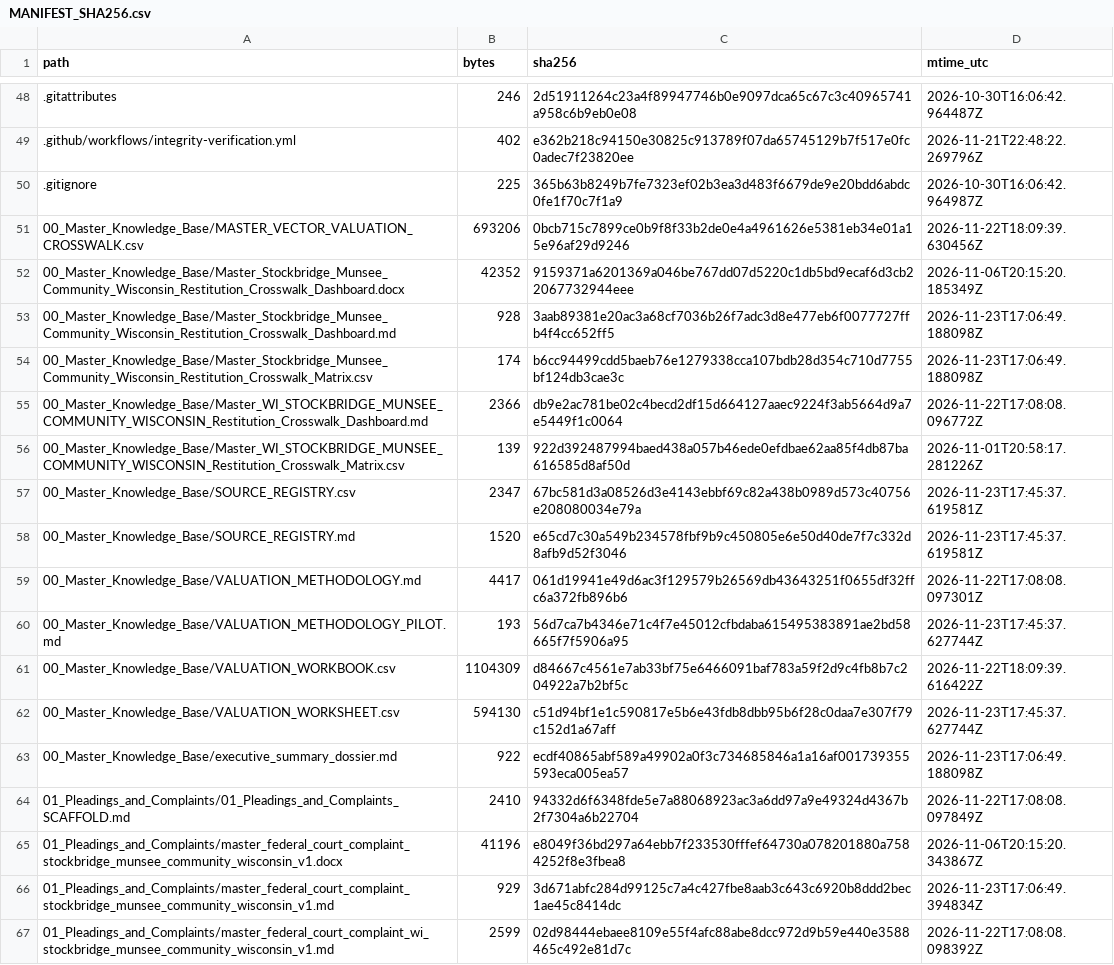
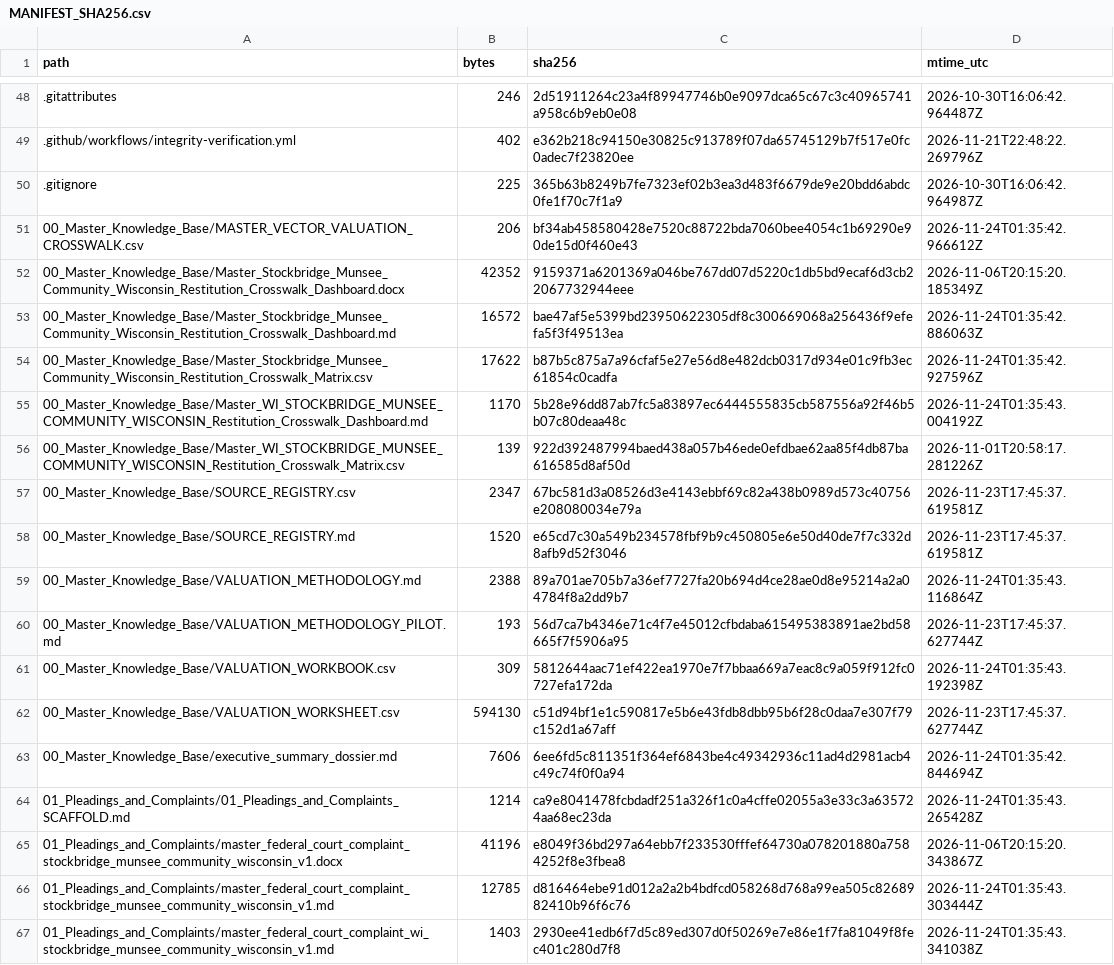
Before and after one commit to GlobalRestitutionAlliance/turtle-island-us-wi-stockbridge-munsee-community-wisconsin-master-litigation, a CSV file: 99_Archives_and_Manifests/MANIFEST_SHA256.csv, drawn as a sheet; only a part is shown, gaps mark what is left out; the diff covers the shown part only.

```diff
--- a/99_Archives_and_Manifests/MANIFEST_SHA256.csv
+++ b/99_Archives_and_Manifests/MANIFEST_SHA256.csv
@@ -50,7 +50,7 @@ path,bytes,sha256,mtime_utc
 .gitignore,225,365b63b8249b7fe7323ef02b3ea3d483f6679de9e20bdd6abdc0fe1f70c7f1a9,2026-10-30T16:06:42.964987Z
-00_Master_Knowledge_Base/MASTER_VECTOR_VALUATION_CROSSWALK.csv,693206,0bcb715c7899ce0b9f8f33b2de0e4a4961626e5381eb34e01a15e96af29d9246,2026-11-22T18:09:39.630456Z
+00_Master_Knowledge_Base/MASTER_VECTOR_VALUATION_CROSSWALK.csv,206,bf34ab458580428e7520c88722bda7060bee4054c1b69290e90de15d0f460e43,2026-11-24T01:35:42.966612Z
 00_Master_Knowledge_Base/Master_Stockbridge_Munsee_Community_Wisconsin_Restitution_Crosswalk_Dashboard.docx,42352,9159371a6201369a046be767dd07d5220c1db5bd9ecaf6d3cb22067732944eee,2026-11-06T20:15:20.185349Z
-00_Master_Knowledge_Base/Master_Stockbridge_Munsee_Community_Wisconsin_Restitution_Crosswalk_Dashboard.md,928,3aab89381e20ac3a68cf7036b26f7adc3d8e477eb6f0077727ffb4f4cc652ff5,2026-11-23T17:06:49.188098Z
-00_Master_Knowledge_Base/Master_Stockbridge_Munsee_Community_Wisconsin_Restitution_Crosswalk_Matrix.csv,174,b6cc94499cdd5baeb76e1279338cca107bdb28d354c710d7755bf124db3cae3c,2026-11-23T17:06:49.188098Z
-00_Master_Knowledge_Base/Master_WI_STOCKBRIDGE_MUNSEE_COMMUNITY_WISCONSIN_Restitution_Crosswalk_Dashboard.md,2366,db9e2ac781be02c4becd2df15d664127aaec9224f3ab5664d9a7e5449f1c0064,2026-11-22T17:08:08.096772Z
+00_Master_Knowledge_Base/Master_Stockbridge_Munsee_Community_Wisconsin_Restitution_Crosswalk_Dashboard.md,16572,bae47af5e5399bd23950622305df8c300669068a256436f9efefa5f3f49513ea,2026-11-24T01:35:42.886063Z
+00_Master_Knowledge_Base/Master_Stockbridge_Munsee_Community_Wisconsin_Restitution_Crosswalk_Matrix.csv,17622,b87b5c875a7a96cfaf5e27e56d8e482dcb0317d934e01c9fb3ec61854c0cadfa,2026-11-24T01:35:42.927596Z
+00_Master_Knowledge_Base/Master_WI_STOCKBRIDGE_MUNSEE_COMMUNITY_WISCONSIN_Restitution_Crosswalk_Dashboard.md,1170,5b28e96dd87ab7fc5a83897ec6444555835cb587556a92f46b5b07c80deaa48c,2026-11-24T01:35:43.004192Z
 00_Master_Knowledge_Base/Master_WI_STOCKBRIDGE_MUNSEE_COMMUNITY_WISCONSIN_Restitution_Crosswalk_Matrix.csv,139,922d392487994baed438a057b46ede0efdbae62aa85f4db87ba616585d8af50d,2026-11-01T20:58:17.281226Z
@@ -58,10 +58,10 @@ path,bytes,sha256,mtime_utc
 00_Master_Knowledge_Base/SOURCE_REGISTRY.md,1520,e65cd7c30a549b234578fbf9b9c450805e6e50d40de7f7c332d8afb9d52f3046,2026-11-23T17:45:37.619581Z
-00_Master_Knowledge_Base/VALUATION_METHODOLOGY.md,4417,061d19941e49d6ac3f129579b26569db43643251f0655df32ffc6a372fb896b6,2026-11-22T17:08:08.097301Z
+00_Master_Knowledge_Base/VALUATION_METHODOLOGY.md,2388,89a701ae705b7a36ef7727fa20b694d4ce28ae0d8e95214a2a04784f8a2dd9b7,2026-11-24T01:35:43.116864Z
 00_Master_Knowledge_Base/VALUATION_METHODOLOGY_PILOT.md,193,56d7ca7b4346e71c4f7e45012cfbdaba615495383891ae2bd58665f7f5906a95,2026-11-23T17:45:37.627744Z
-00_Master_Knowledge_Base/VALUATION_WORKBOOK.csv,1104309,d84667c4561e7ab33bf75e6466091baf783a59f2d9c4fb8b7c204922a7b2bf5c,2026-11-22T18:09:39.616422Z
+00_Master_Knowledge_Base/VALUATION_WORKBOOK.csv,309,5812644aac71ef422ea1970e7f7bbaa669a7eac8c9a059f912fc0727efa172da,2026-11-24T01:35:43.192398Z
 00_Master_Knowledge_Base/VALUATION_WORKSHEET.csv,594130,c51d94bf1e1c590817e5b6e43fdb8dbb95b6f28c0daa7e307f79c152d1a67aff,2026-11-23T17:45:37.627744Z
-00_Master_Knowledge_Base/executive_summary_dossier.md,922,ecdf40865abf589a49902a0f3c734685846a1a16af001739355593eca005ea57,2026-11-23T17:06:49.188098Z
-01_Pleadings_and_Complaints/01_Pleadings_and_Complaints_SCAFFOLD.md,2410,94332d6f6348fde5e7a88068923ac3a6dd97a9e49324d4367b2f7304a6b22704,2026-11-22T17:08:08.097849Z
+00_Master_Knowledge_Base/executive_summary_dossier.md,7606,6ee6fd5c811351f364ef6843be4c49342936c11ad4d2981acb4c49c74f0f0a94,2026-11-24T01:35:42.844694Z
+01_Pleadings_and_Complaints/01_Pleadings_and_Complaints_SCAFFOLD.md,1214,ca9e8041478fcbdadf251a326f1c0a4cffe02055a3e33c3a635724aa68ec23da,2026-11-24T01:35:43.265428Z
 01_Pleadings_and_Complaints/master_federal_court_complaint_stockbridge_munsee_community_wisconsin_v1.docx,41196,e8049f36bd297a64ebb7f233530fffef64730a078201880a7584252f8e3fbea8,2026-11-06T20:15:20.343867Z
-01_Pleadings_and_Complaints/master_federal_court_complaint_stockbridge_munsee_community_wisconsin_v1.md,929,3d671abfc284d99125c7a4c427fbe8aab3c643c6920b8ddd2bec1ae45c8414dc,2026-11-23T17:06:49.394834Z
-01_Pleadings_and_Complaints/master_federal_court_complaint_wi_stockbridge_munsee_community_wisconsin_v1.md,2599,02d98444ebaee8109e55f4afc88abe8dcc972d9b59e440e3588465c492e81d7c,2026-11-22T17:08:08.098392Z
+01_Pleadings_and_Complaints/master_federal_court_complaint_stockbridge_munsee_community_wisconsin_v1.md,12785,d816464ebe91d012a2a2b4bdfcd058268d768a99ea505c8268982410b96f6c76,2026-11-24T01:35:43.303444Z
+01_Pleadings_and_Complaints/master_federal_court_complaint_wi_stockbridge_munsee_community_wisconsin_v1.md,1403,2930ee41edb6f7d5c89ed307d0f50269e7e86e1f7fa81049f8fec401c280d7f8,2026-11-24T01:35:43.341038Z
```
Also changed, not shown: 80 edited cells elsewhere in this file, 37 other files.
